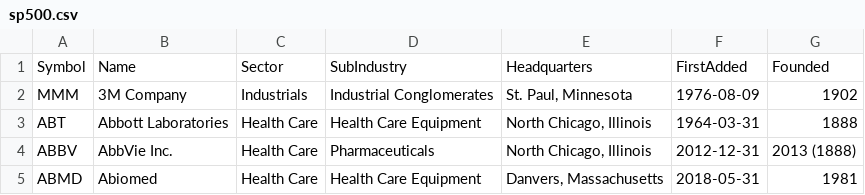
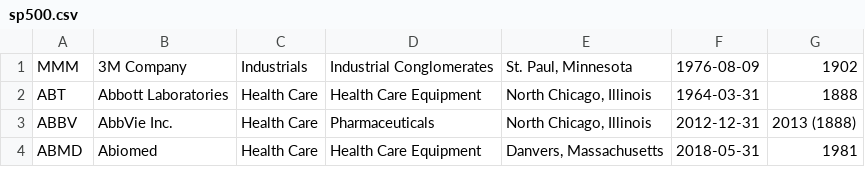
Before and after one commit to aryanvichare/investx, a CSV file: utils/sp500.csv, drawn as a sheet; only a part is shown; the diff names each change by its address in the sheet, - before the commit and + after, or states it on an @@ line.

```diff
--- a/utils/sp500.csv
+++ b/utils/sp500.csv
-row 1: Symbol | Name | Sector | SubIndustry | Headquarters | FirstAdded | Founded
```
Also changed, not shown: 6 other files.
